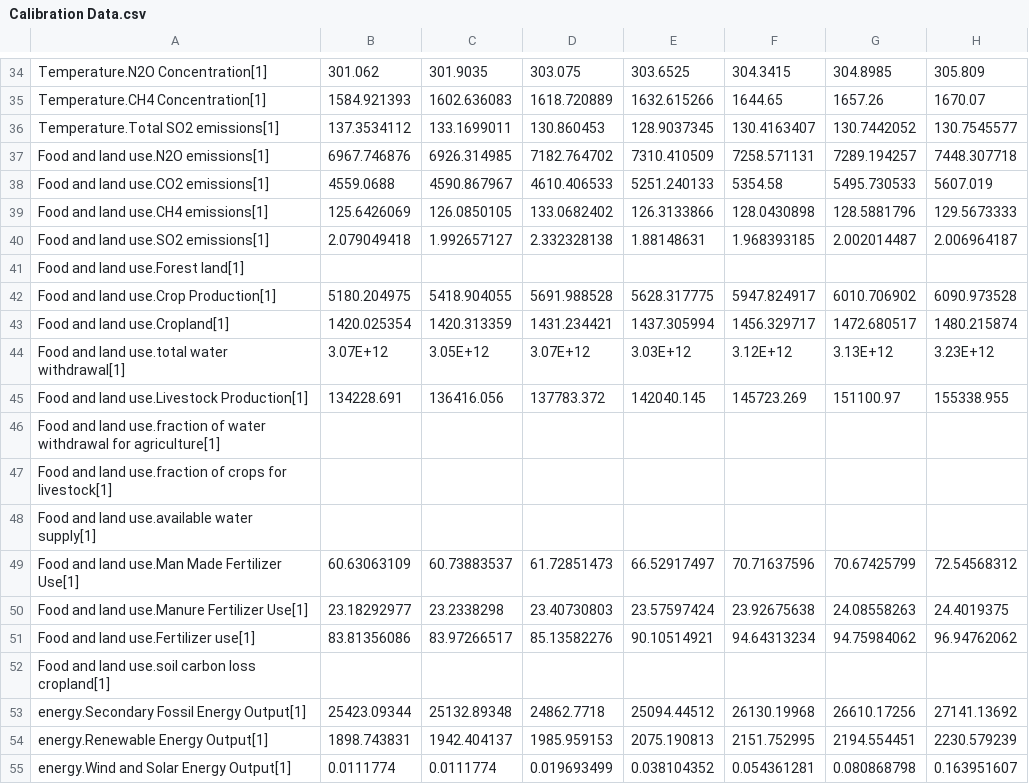
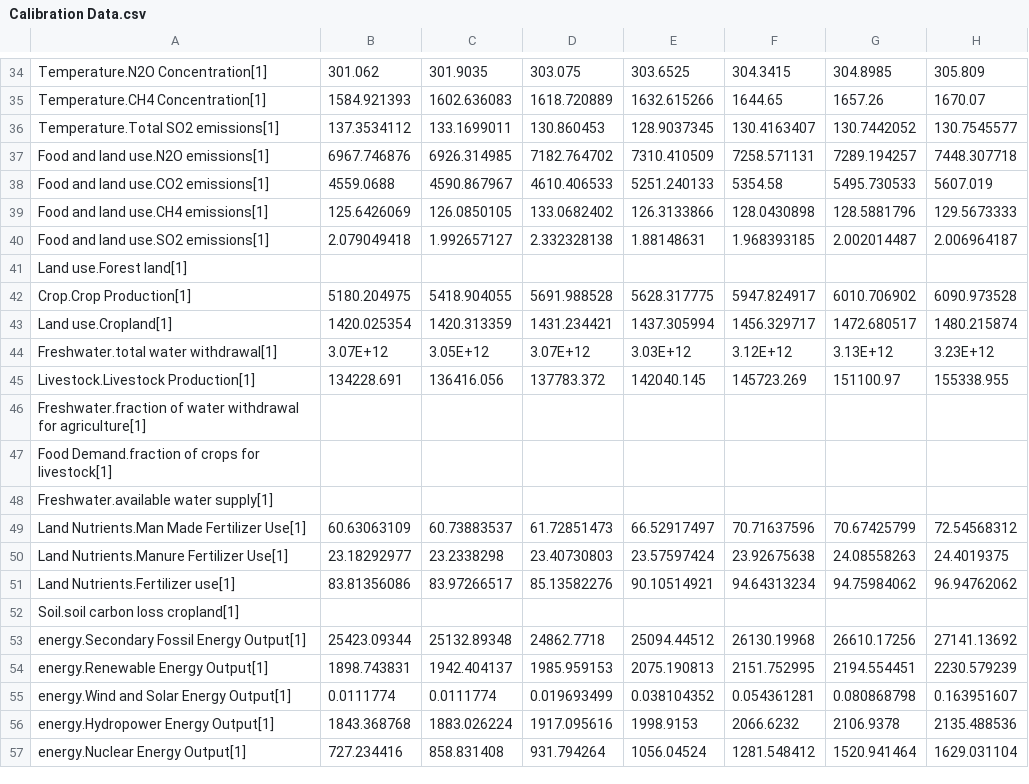
Before and after one commit to metno/WorldTransFRIDA, a CSV file: Data/Calibration Data.csv, drawn as a sheet; only a part is shown, gaps mark what is left out; the shorter side is filled out with more unchanged rows; the diff names each change by its address in the sheet, - before the commit and + after, or states it on an @@ line.

Commit message:
Updated data files

```diff
--- a/Data/Calibration Data.csv
+++ b/Data/Calibration Data.csv
-A41: Food and land use.Forest land[1]
+A41: Land use.Forest land[1]
-A42: Food and land use.Crop Production[1]
+A42: Crop.Crop Production[1]
-A43: Food and land use.Cropland[1]
+A43: Land use.Cropland[1]
-A44: Food and land use.total water withdrawal[1]
+A44: Freshwater.total water withdrawal[1]
-A45: Food and land use.Livestock Production[1]
+A45: Livestock.Livestock Production[1]
-A46: Food and land use.fraction of water…
+A46: Freshwater.fraction of water…
-A47: Food and land use.fraction of crops…
+A47: Food Demand.fraction of crops…
-A48: Food and land use.available water supply[1]
+A48: Freshwater.available water supply[1]
-A49: Food and land use.Man Made Fertilizer Use[1]
+A49: Land Nutrients.Man Made Fertilizer Use[1]
-A50: Food and land use.Manure Fertilizer Use[1]
+A50: Land Nutrients.Manure Fertilizer Use[1]
-A51: Food and land use.Fertilizer use[1]
+A51: Land Nutrients.Fertilizer use[1]
-A52: Food and land use.soil carbon loss cropland[1]
+A52: Soil.soil carbon loss cropland[1]
```
Also changed, not shown: Data/external_sensi.csv, Data/uncertainity_parameters.csv.
